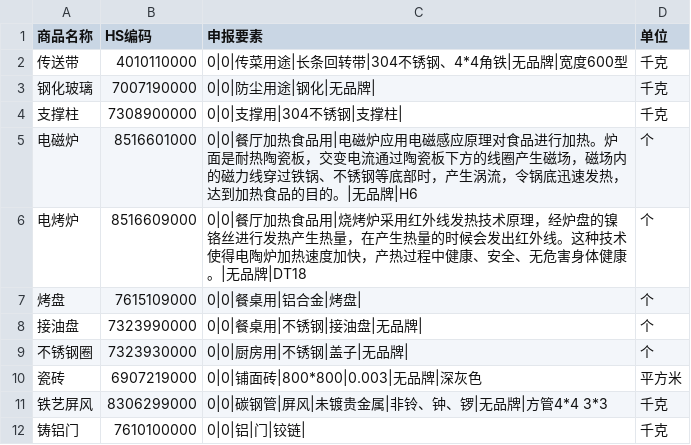
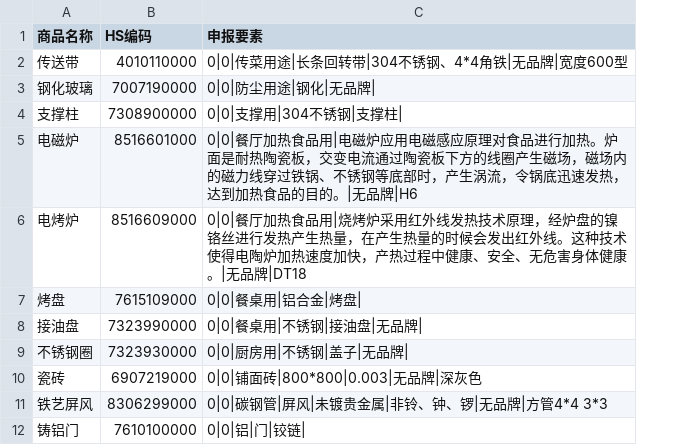
Before and after one commit to ledondev520/jiesong-system, a CSV file: docs/申报要素.csv, drawn as a sheet; only a part is shown; the diff names each change by its address in the sheet, - before the commit and + after, or states it on an @@ line.

```diff
--- a/docs/申报要素.csv
+++ b/docs/申报要素.csv
-column D (单位), rows 2-12: 千克 | 千克 | 千克 | 个 | 个 | 个 | 个 | 个 | 平方米 | 千克 | 千克
```
Also changed, not shown: 2 other files.
